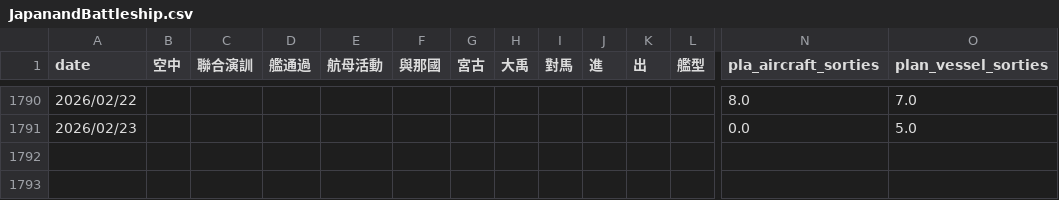
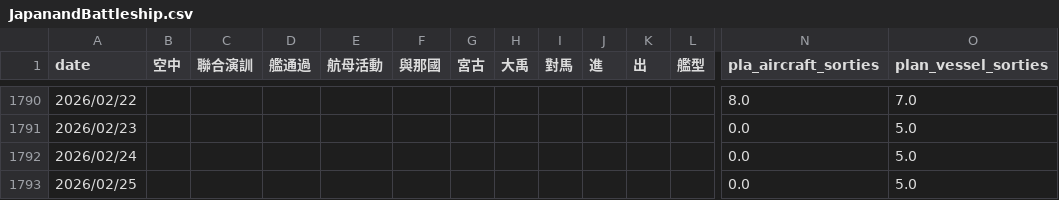
Before and after one commit to s0914712/pla-data-dashboard, a CSV file: data/JapanandBattleship.csv, drawn as a sheet; only a part is shown, gaps mark what is left out; rows hold the shown columns only; the diff names each change by its address in the sheet, - before the commit and + after, or states it on an @@ line.

```diff
--- a/data/JapanandBattleship.csv
+++ b/data/JapanandBattleship.csv
+row 1792: 2026/02/24 |  |  |  |  |  |  |  |  |  |  |  | 0.0 | 5.0
+row 1793: 2026/02/25 |  |  |  |  |  |  |  |  |  |  |  | 0.0 | 5.0
```
